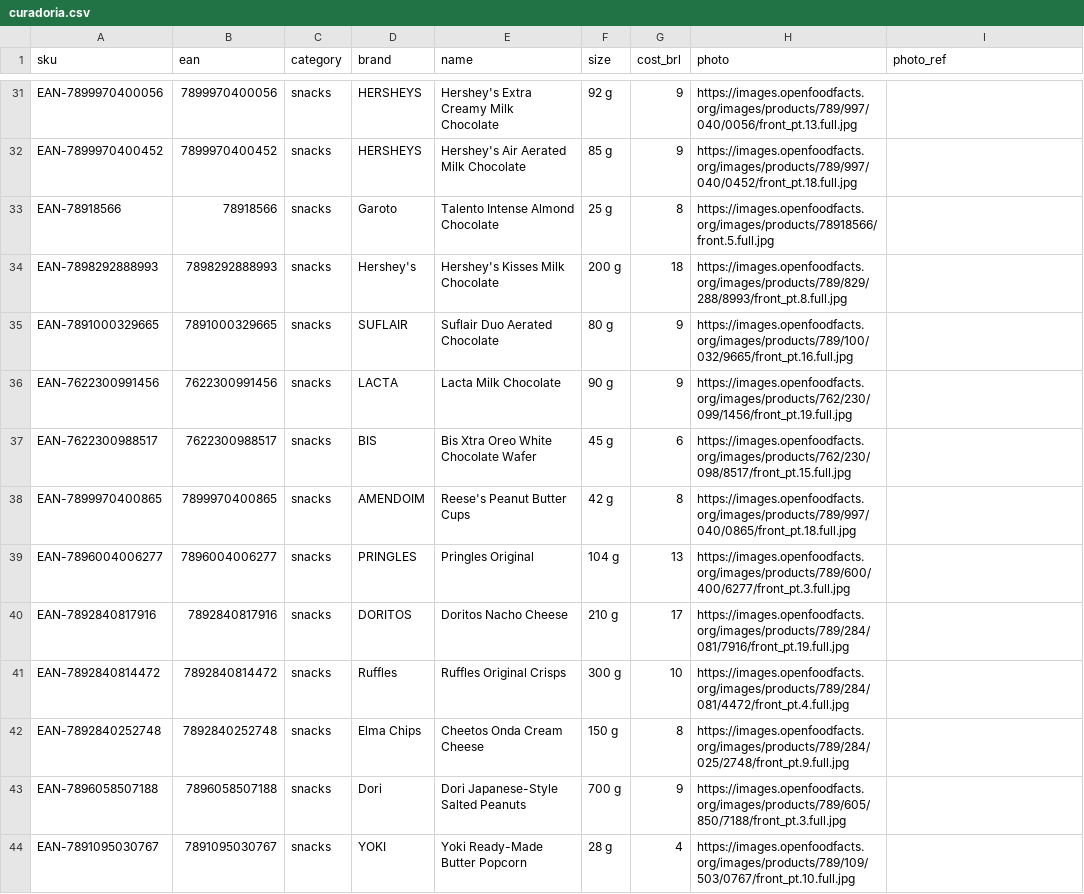
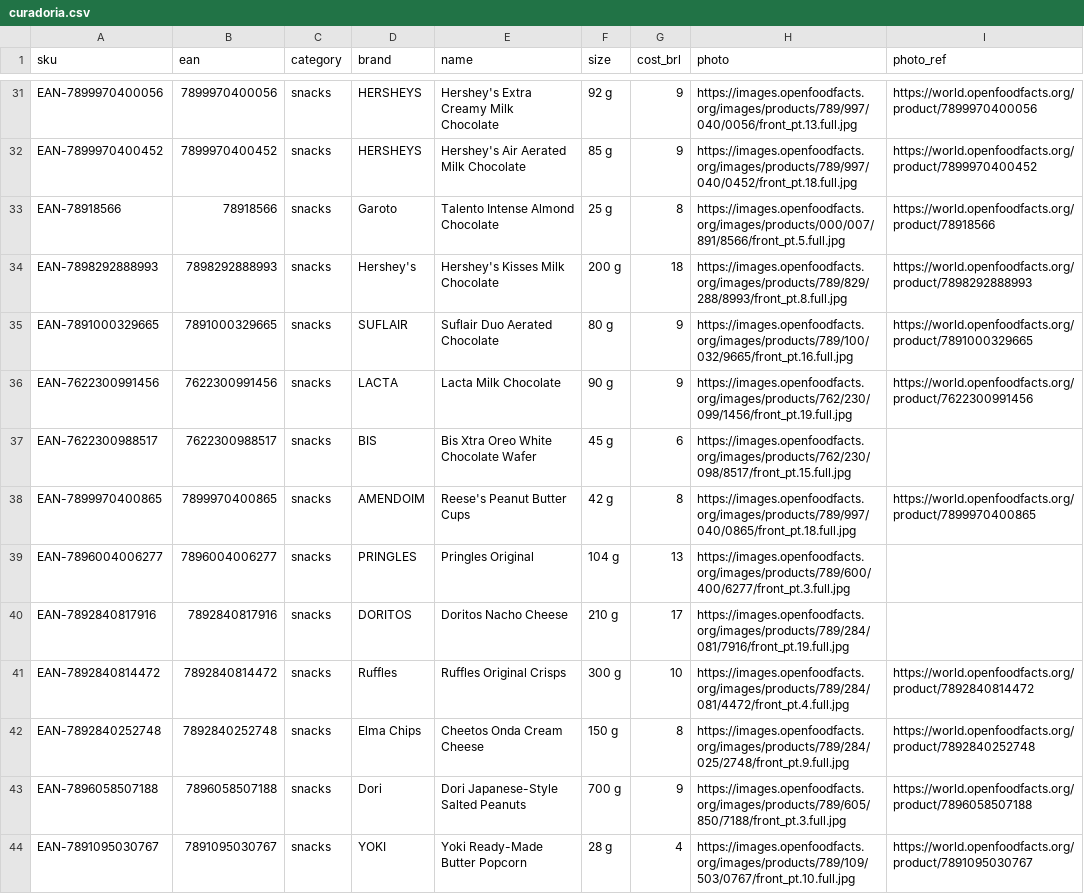
Before and after one commit to ghcastellano/mariners-supply-co, a CSV file: docs/curadoria.csv, drawn as a sheet; only a part is shown, gaps mark what is left out; the diff covers the shown part only; the diff names each change by its address in the sheet, - before the commit and + after, or states it on an @@ line.

```diff
--- a/docs/curadoria.csv
+++ b/docs/curadoria.csv
-I31 (photo_ref): (empty)
+I31 (photo_ref): https://world.openfoodfacts.org/product/7899970400056
-I32 (photo_ref): (empty)
+I32 (photo_ref): https://world.openfoodfacts.org/product/7899970400452
-H33 (photo): https://images.openfoodfacts.org/images/products/78918566/front.5.full.jpg
+H33 (photo): https://images.openfoodfacts.org/images/products/000/007/891/8566/front_pt.5.full.jpg
-I33 (photo_ref): (empty)
+I33 (photo_ref): https://world.openfoodfacts.org/product/78918566
-I34 (photo_ref): (empty)
+I34 (photo_ref): https://world.openfoodfacts.org/product/7898292888993
-I35 (photo_ref): (empty)
+I35 (photo_ref): https://world.openfoodfacts.org/product/7891000329665
-I36 (photo_ref): (empty)
+I36 (photo_ref): https://world.openfoodfacts.org/product/7622300991456
-I38 (photo_ref): (empty)
+I38 (photo_ref): https://world.openfoodfacts.org/product/7899970400865
-I41 (photo_ref): (empty)
+I41 (photo_ref): https://world.openfoodfacts.org/product/7892840814472
-I42 (photo_ref): (empty)
+I42 (photo_ref): https://world.openfoodfacts.org/product/7892840252748
-I43 (photo_ref): (empty)
+I43 (photo_ref): https://world.openfoodfacts.org/product/7896058507188
-I44 (photo_ref): (empty)
+I44 (photo_ref): https://world.openfoodfacts.org/product/7891095030767
```
Also changed, not shown: 60 edited cells elsewhere in this file, 6 other files.
